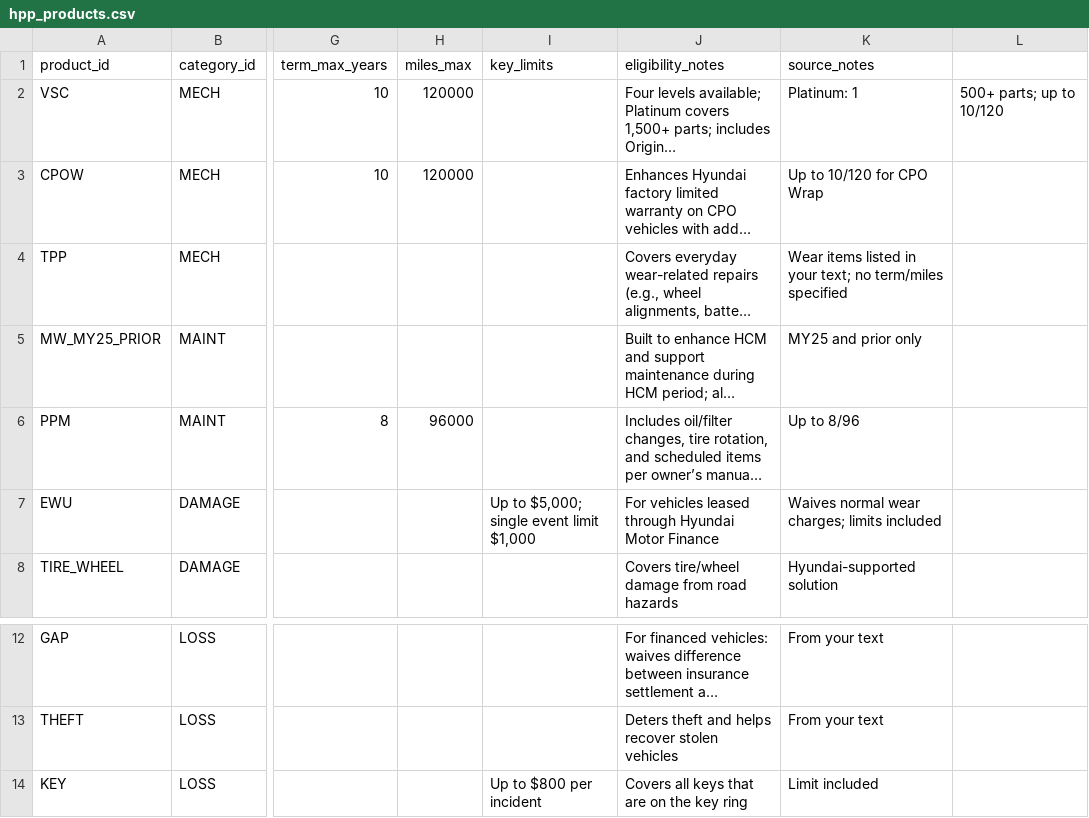
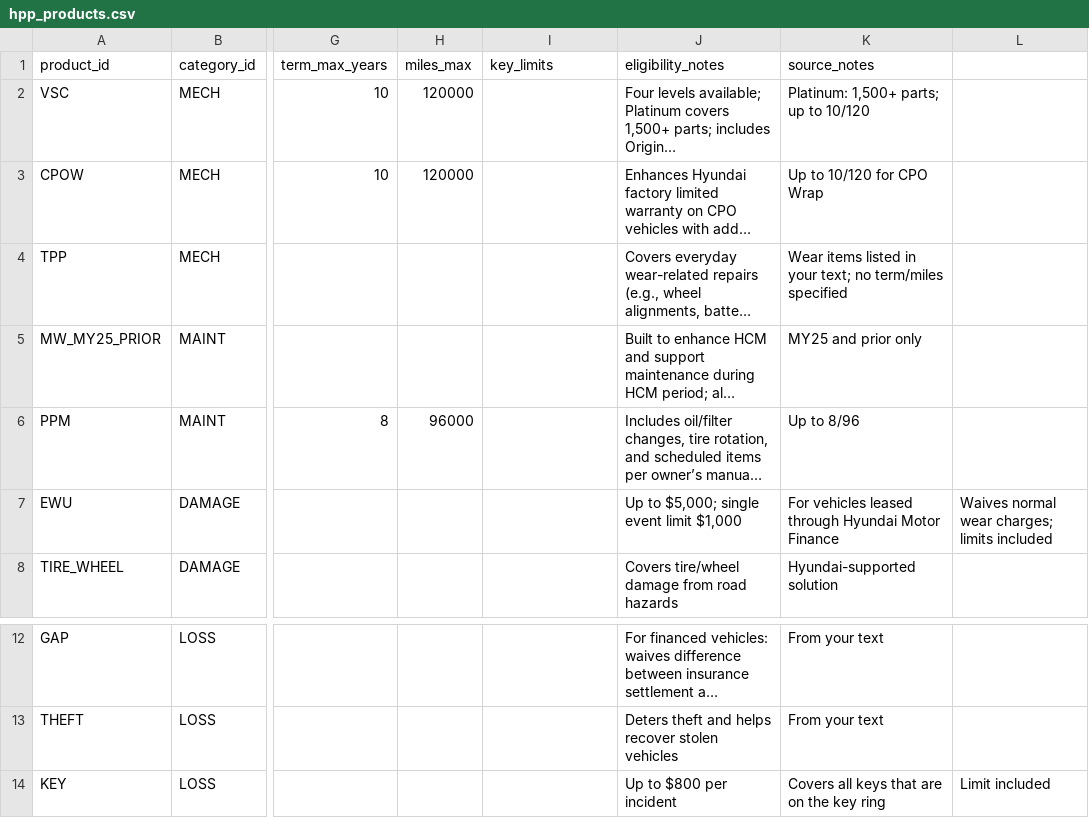
Before and after one commit to BabakRosewater/ownership_protection_plans, a CSV file: data/hpp_products.csv, drawn as a sheet; only a part is shown, gaps mark what is left out; long unchanged cells end in …; the diff names each change by its address in the sheet, - before the commit and + after, or states it on an @@ line.

Commit message:
Update hpp_products.csv

```diff
--- a/data/hpp_products.csv
+++ b/data/hpp_products.csv
-K2 (source_notes): Platinum: 1
+K2 (source_notes): Platinum: 1,500+ parts; up to 10/120
-L2: 500+ parts; up to 10/120
+L2: (empty)
-I7 (key_limits): Up to $5,000; single event limit $1,000
+I7 (key_limits): (empty)
-J7 (eligibility_notes): For vehicles leased through Hyundai Motor Finance
+J7 (eligibility_notes): Up to $5,000; single event limit $1,000
-K7 (source_notes): Waives normal wear charges; limits included
+K7 (source_notes): For vehicles leased through Hyundai Motor Finance
-L7: (empty)
+L7: Waives normal wear charges; limits included
-I14 (key_limits): Up to $800 per incident
+I14 (key_limits): (empty)
-J14 (eligibility_notes): Covers all keys that are on the key ring
+J14 (eligibility_notes): Up to $800 per incident
-K14 (source_notes): Limit included
+K14 (source_notes): Covers all keys that are on the key ring
-L14: (empty)
+L14: Limit included
```
